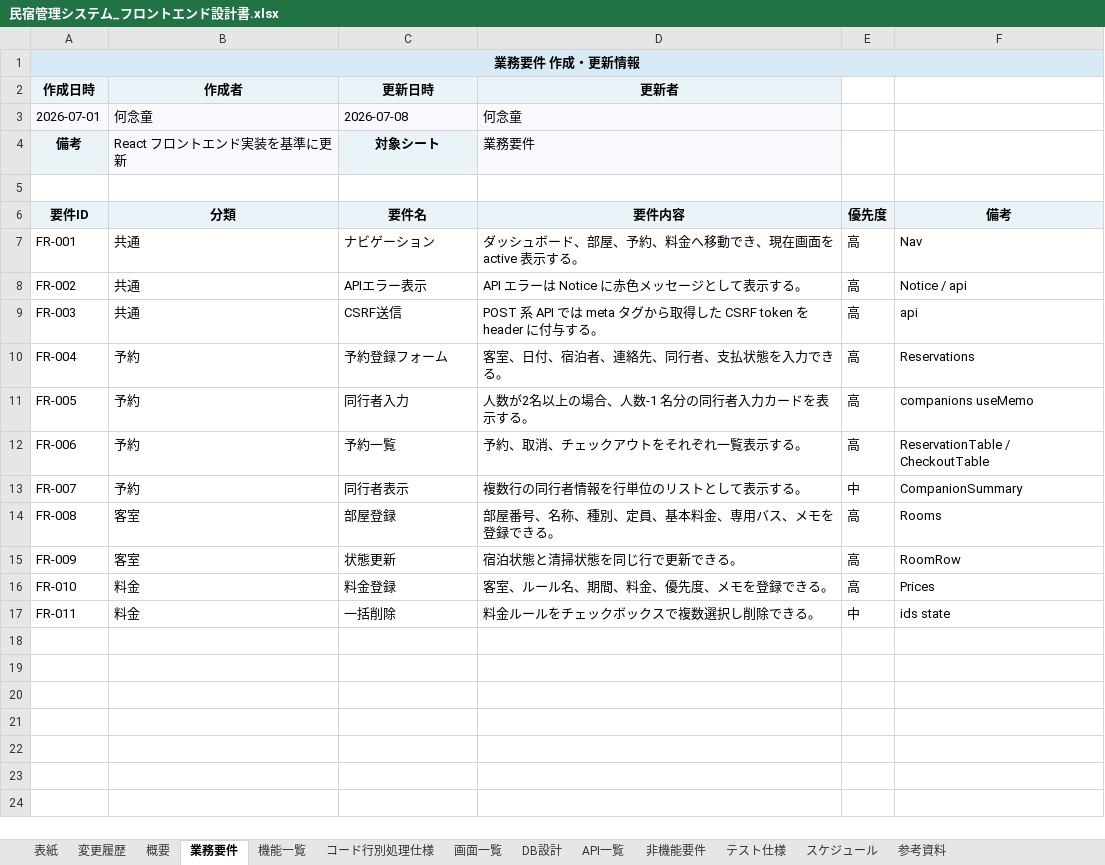
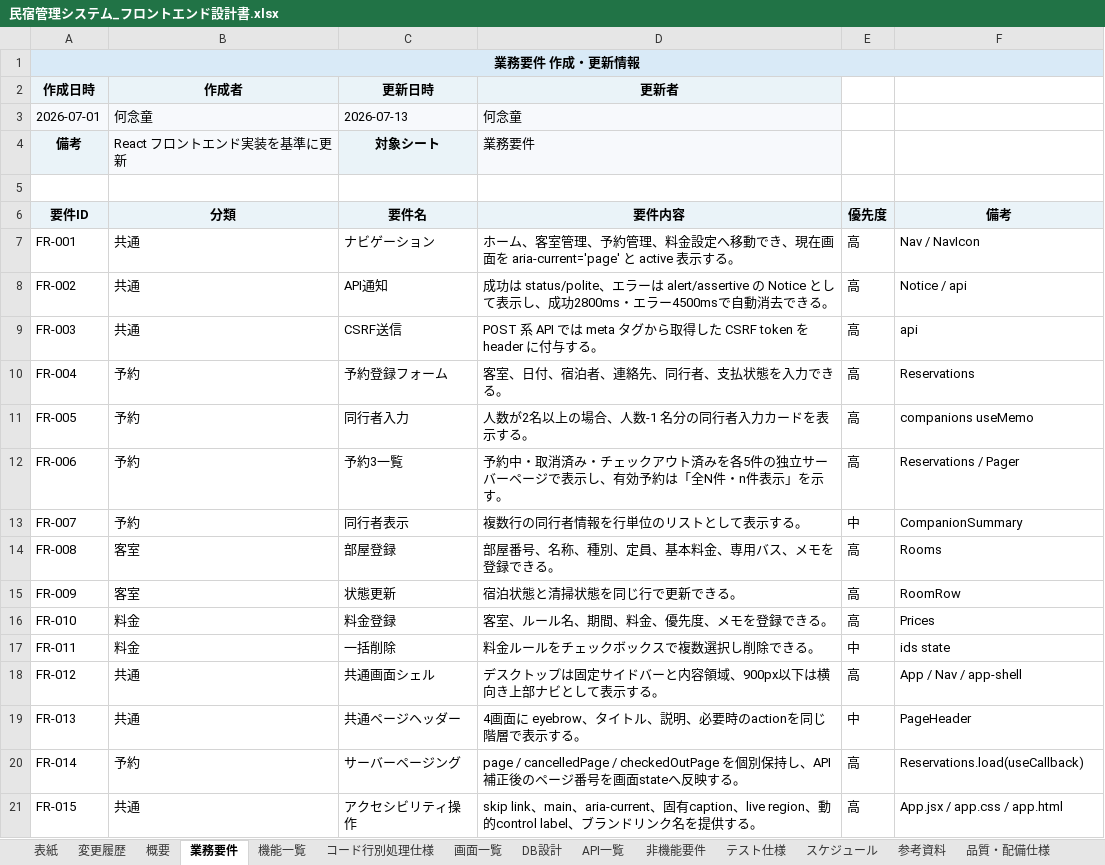
Before and after one commit to 1996HE/hotel2026, an Excel workbook: docs/仕様書/民宿管理システム_フロントエンド設計書.xlsx, sheet 業務要件, drawn as a sheet; values as stored, in another font and other column widths than the file's, no borders; the diff names each change by its address in the sheet, - before the commit and + after, or states it on an @@ line.

```diff
--- a/docs/仕様書/民宿管理システム_フロントエンド設計書.xlsx (sheet 業務要件)
+++ b/docs/仕様書/民宿管理システム_フロントエンド設計書.xlsx (sheet 業務要件)
+sheet tab: 品質・配備仕様
-C3 (更新日時): 2026-07-08
+C3 (更新日時): 2026-07-13
-D7 (更新者): ダッシュボード、部屋、予約、料金へ移動でき、現在画面を active 表示…
+D7 (更新者): ホーム、客室管理、予約管理、料金設定へ移動でき、現在画面を aria-current='page' と active 表示…
-F7: Nav
+F7: Nav / NavIcon
-C8 (更新日時): APIエラー表示
+C8 (更新日時): API通知
-D8 (更新者): API エラーは Notice に赤色メッセージとして表示する。
+D8 (更新者): 成功は status/polite、エラーは alert/assertive の Notice として表示し、成功2800ms・エラー4500msで自動消去できる。
-C12 (更新日時): 予約一覧
+C12 (更新日時): 予約3一覧
-D12 (更新者): 予約、取消、チェックアウトをそれぞれ一覧表示する。
+D12 (更新者): 予約中・取消済み・チェックアウト済みを各5件の独立サーバーページで表示し、有効予約は「全N件・n件表示」を示す。
-F12: ReservationTable / CheckoutTable
+F12: Reservations / Pager
+row 18: FR-012 | 共通 | 共通画面シェル | デスクトップは固定サイドバーと内容領域、900px以下は横向き上部ナビとして表示する。 | 高 | App / Nav / app-shell
+row 19: FR-013 | 共通 | 共通ページヘッダー | 4画面に eyebrow、タイトル、説明、必要時のactionを同じ階層で表示する。 | 中 | PageHeader
+row 20: FR-014 | 予約 | サーバーページング | page / cancelledPage / checkedOutPage を個別保持し、API補正後のページ番号を画面stateへ反映する。 | 高 | Reservations.load(useCallback)
+row 21: FR-015 | 共通 | アクセシビリティ操作 | skip link、main、aria-current、固有caption、live region、動的control label、ブランドリンク名を提供する。 | 高 | App.jsx / app.css / app.html
```
Also changed, not shown: sheet コード行別処理仕様, sheet テスト仕様, sheet 機能一覧, sheet 参考資料, sheet 非機能要件, sheet DB設計, 6 more sheets, docs/仕様書/民宿管理システム.xlsx, 10 other files.
